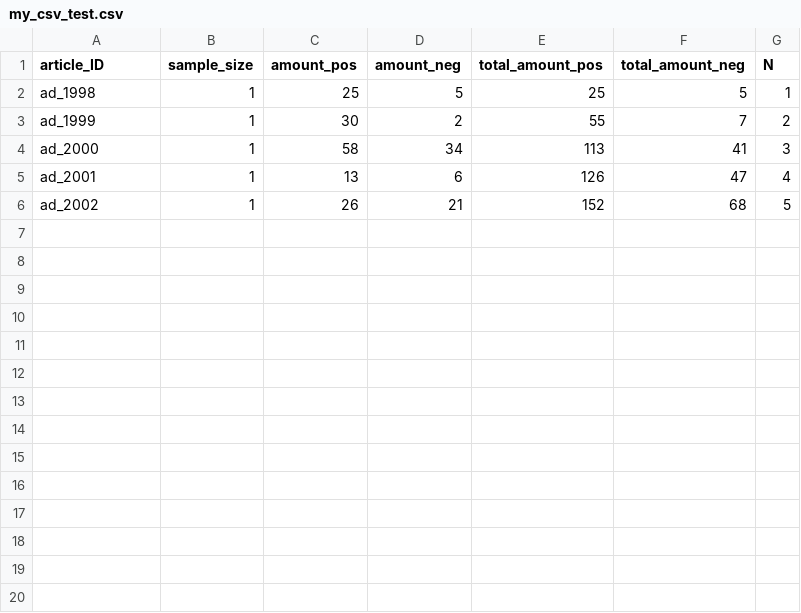
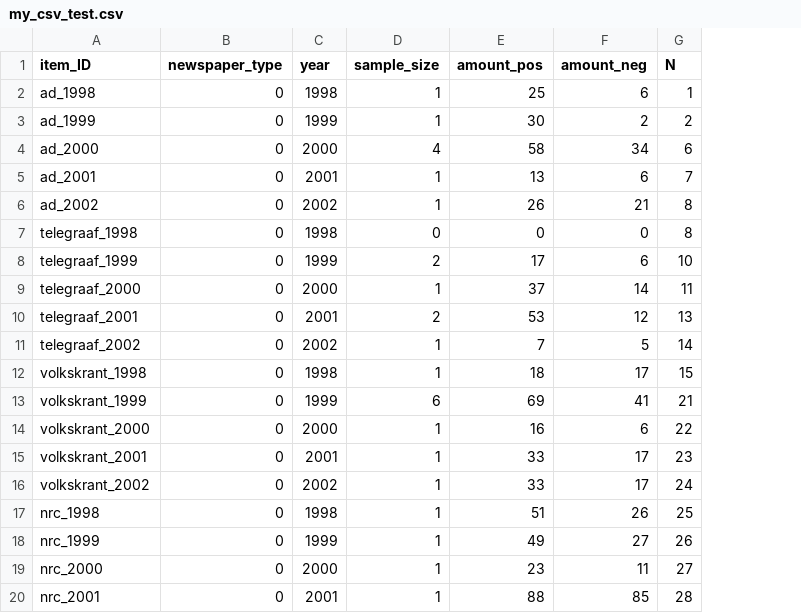
Before and after one commit to michaelzon/discourse_analysis, a CSV file: my_csv_test.csv, drawn as a sheet; only a part is shown; removed rows and columns are numbered as before the commit, all else as after; the diff covers the shown part only; the diff names each change by its address in the sheet, - before the commit and + after, or states it on an @@ line.

```diff
--- a/my_csv_test.csv
+++ b/my_csv_test.csv
+column B (newspaper_type), rows 2-6: all 0
+column C (year), rows 2-6: 1998 | 1999 | 2000 | 2001 | 2002
-column E (total_amount_pos), rows 2-6: 25 | 55 | 113 | 126 | 152
-column F (total_amount_neg), rows 2-6: 5 | 7 | 41 | 47 | 68
-A1: article_ID
+A1: item_ID
-F2 (amount_neg): 5
+F2 (amount_neg): 6
-D4 (sample_size): 1
+D4 (sample_size): 4
-G4 (N): 3
+G4 (N): 6
-G5 (N): 4
+G5 (N): 7
-G6 (N): 5
+G6 (N): 8
+row 7: telegraaf_1998 | 0 | 1998 | 0 | 0 | 0 | 8
+row 8: telegraaf_1999 | 0 | 1999 | 2 | 17 | 6 | 10
+row 9: telegraaf_2000 | 0 | 2000 | 1 | 37 | 14 | 11
+row 10: telegraaf_2001 | 0 | 2001 | 2 | 53 | 12 | 13
+row 11: telegraaf_2002 | 0 | 2002 | 1 | 7 | 5 | 14
+row 12: volkskrant_1998 | 0 | 1998 | 1 | 18 | 17 | 15
+row 13: volkskrant_1999 | 0 | 1999 | 6 | 69 | 41 | 21
+row 14: volkskrant_2000 | 0 | 2000 | 1 | 16 | 6 | 22
+row 15: volkskrant_2001 | 0 | 2001 | 1 | 33 | 17 | 23
+row 16: volkskrant_2002 | 0 | 2002 | 1 | 33 | 17 | 24
+row 17: nrc_1998 | 0 | 1998 | 1 | 51 | 26 | 25
+row 18: nrc_1999 | 0 | 1999 | 1 | 49 | 27 | 26
+row 19: nrc_2000 | 0 | 2000 | 1 | 23 | 11 | 27
+row 20: nrc_2001 | 0 | 2001 | 1 | 88 | 85 | 28
```
Also changed, not shown: 11 added rows elsewhere in this file, 10 other files.
